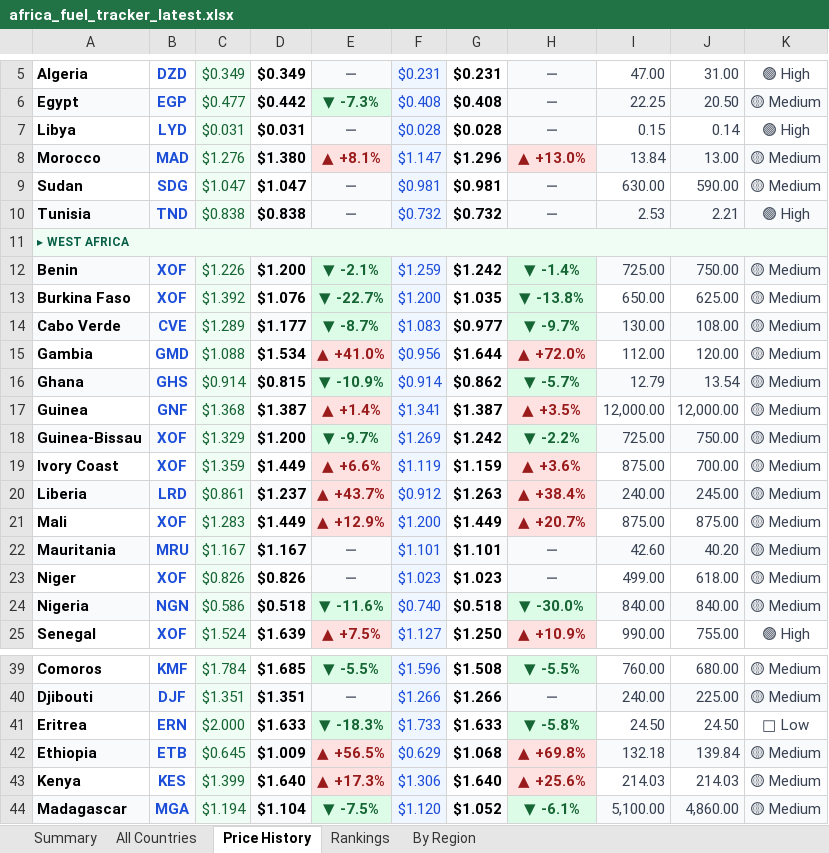
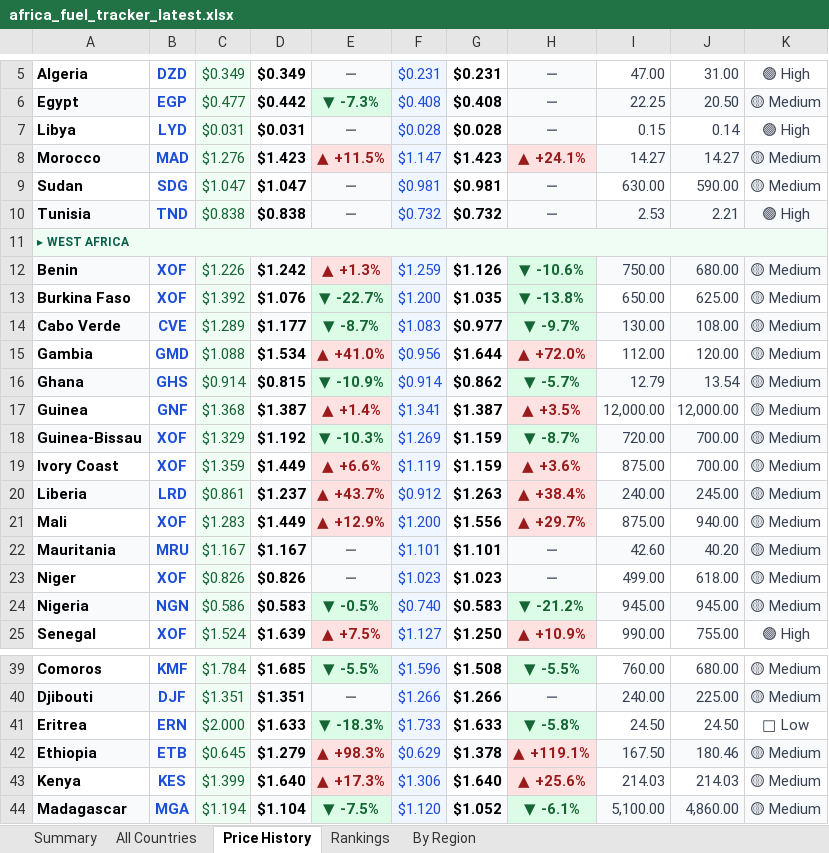
Before and after one commit to Data-Innovation-For-Africa/africa-fuel-tracker, an Excel workbook: africa_fuel_tracker_latest.xlsx, sheet Price History, drawn as a sheet; only a part is shown, gaps mark what is left out; values as stored, in another font and other column widths than the file's, no borders; conditional formats not drawn; the diff covers the shown part only; the diff names each change by its address in the sheet, - before the commit and + after, or states it on an @@ line.

```diff
--- a/africa_fuel_tracker_latest.xlsx (sheet Price History)
+++ b/africa_fuel_tracker_latest.xlsx (sheet Price History)
-D8: $1.380
+D8: $1.423
-E8: ▲ +8.1%
+E8: ▲ +11.5%
-G8: $1.296
+G8: $1.423
-H8: ▲ +13.0%
+H8: ▲ +24.1%
-I8: 13.84
+I8: 14.27
-J8: 13.00
+J8: 14.27
-D12: $1.200
+D12: $1.242
-E12: ▼ -2.1%
+E12: ▲ +1.3%
@@ E12 fill: #DCFCE7 → #FEE2E2, text colour: #166534 → #991B1B @@
-G12: $1.242
+G12: $1.126
-H12: ▼ -1.4%
+H12: ▼ -10.6%
-I12: 725.00
+I12: 750.00
-J12: 750.00
+J12: 680.00
-D18: $1.200
+D18: $1.192
-E18: ▼ -9.7%
+E18: ▼ -10.3%
-G18: $1.242
+G18: $1.159
-H18: ▼ -2.2%
+H18: ▼ -8.7%
-I18: 725.00
+I18: 720.00
-J18: 750.00
+J18: 700.00
-G21: $1.449
+G21: $1.556
-H21: ▲ +20.7%
+H21: ▲ +29.7%
-J21: 875.00
+J21: 940.00
-D24: $0.518
+D24: $0.583
-E24: ▼ -11.6%
+E24: ▼ -0.5%
-G24: $0.518
+G24: $0.583
-H24: ▼ -30.0%
+H24: ▼ -21.2%
-I24: 840.00
+I24: 945.00
-J24: 840.00
+J24: 945.00
-D42: $1.009
+D42: $1.279
-E42: ▲ +56.5%
+E42: ▲ +98.3%
-G42: $1.068
+G42: $1.378
-H42: ▲ +69.8%
+H42: ▲ +119.1%
-I42: 132.18
+I42: 167.50
-J42: 139.84
+J42: 180.46
```
Also changed, not shown: 14 edited cells and cell formats elsewhere in this sheet, sheet Rankings, sheet By Region, sheet All Countries, sheet Summary, 3 other files.
